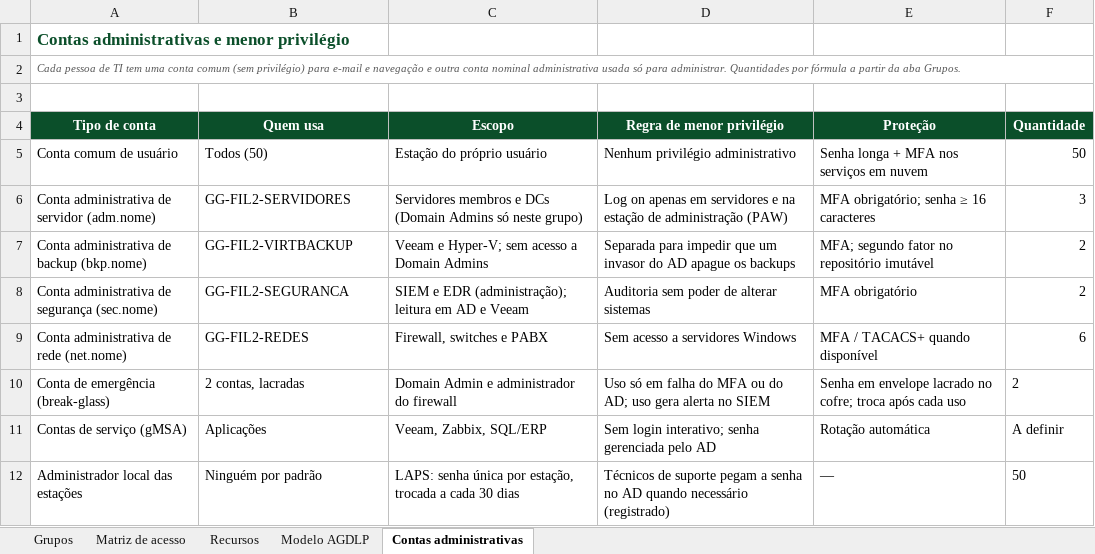
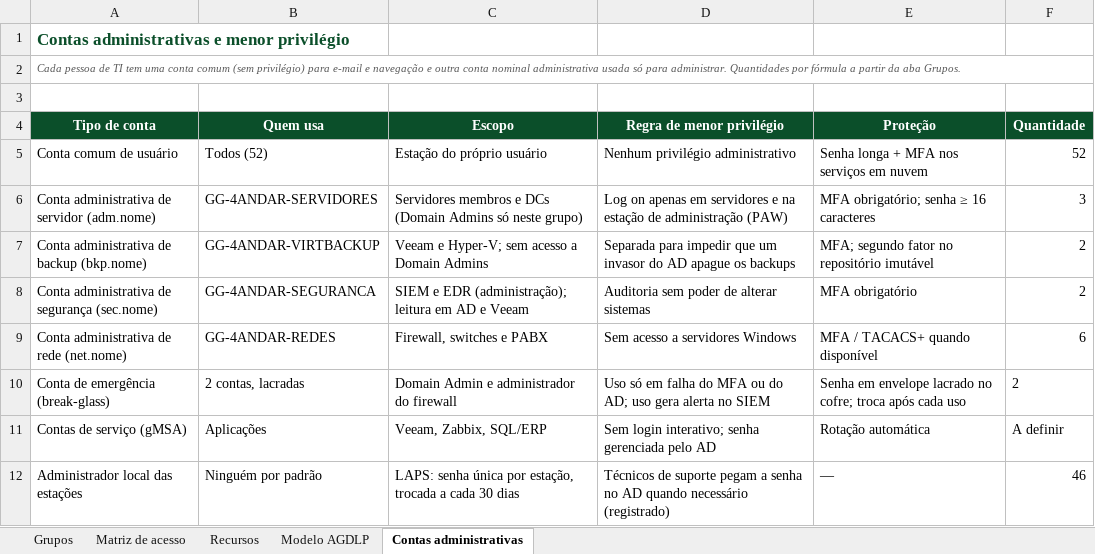
Before and after one commit to teverson-ramon-ux/projeto-infraestrutura-2026, an Excel workbook: sistemas-operacionais/usuarios-grupos-permissoes.xlsx, sheet Contas administrativas, drawn as a sheet; values as stored, in another font and other column widths than the file's, no borders; charts and pictures not drawn; the diff names each change by its address in the sheet, - before the commit and + after, or states it on an @@ line.

```diff
--- a/sistemas-operacionais/usuarios-grupos-permissoes.xlsx (sheet Contas administrativas)
+++ b/sistemas-operacionais/usuarios-grupos-permissoes.xlsx (sheet Contas administrativas)
-B5 (Quem usa): Todos (50)
+B5 (Quem usa): Todos (52)
-F5 (Quantidade): 50
+F5 (Quantidade): 52
-B6 (Quem usa): GG-FIL2-SERVIDORES
+B6 (Quem usa): GG-4ANDAR-SERVIDORES
-B7 (Quem usa): GG-FIL2-VIRTBACKUP
+B7 (Quem usa): GG-4ANDAR-VIRTBACKUP
-B8 (Quem usa): GG-FIL2-SEGURANCA
+B8 (Quem usa): GG-4ANDAR-SEGURANCA
-B9 (Quem usa): GG-FIL2-REDES
+B9 (Quem usa): GG-4ANDAR-REDES
-F12 (Quantidade): 50
+F12 (Quantidade): 46
```
Also changed, not shown: sheet Matriz de acesso, sheet Grupos, sheet Modelo AGDLP, sheet Recursos, charts or pictures, sistemas-operacionais/backup-recuperacao-licencas.xlsx, sistemas-operacionais/catalogo-de-servicos.xlsx, 5 other files.
